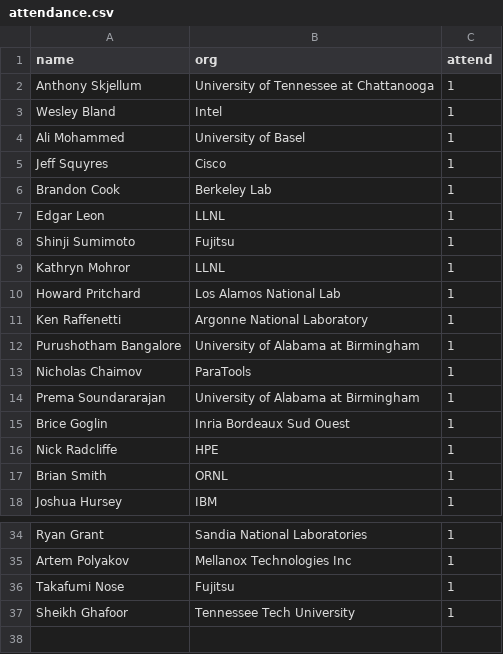
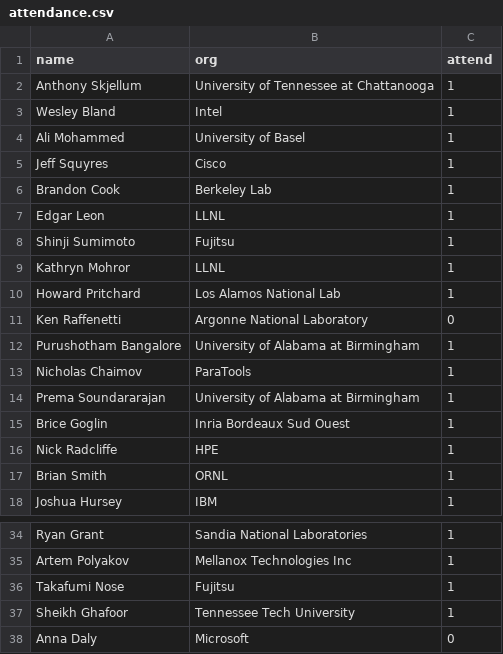
Before and after one commit to mpi-forum/mpi-forum.github.io, a CSV file: _data/meetings/2020/02/attendance.csv, drawn as a sheet; only a part is shown, gaps mark what is left out.

Commit message:
Update 2020-02 attendance

```diff
--- a/_data/meetings/2020/02/attendance.csv
+++ b/_data/meetings/2020/02/attendance.csv
@@ -10,3 +10,3 @@ name,org,attend
 "Howard Pritchard","Los Alamos National Lab",1
-"Ken Raffenetti","Argonne National Laboratory",1
+"Ken Raffenetti","Argonne National Laboratory",0
 "Purushotham Bangalore","University of Alabama at Birmingham",1
@@ -37 +37,2 @@ name,org,attend
 "Sheikh Ghafoor","Tennessee Tech University",1
+"Anna Daly","Microsoft",0
```
